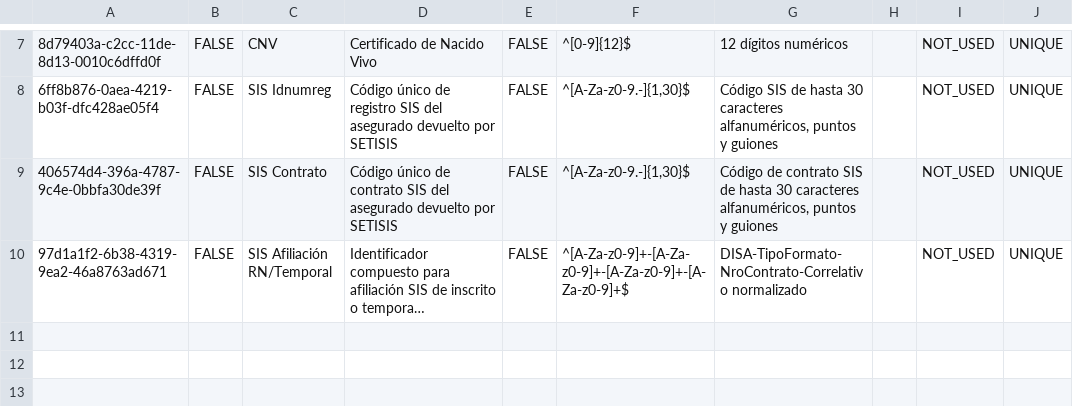
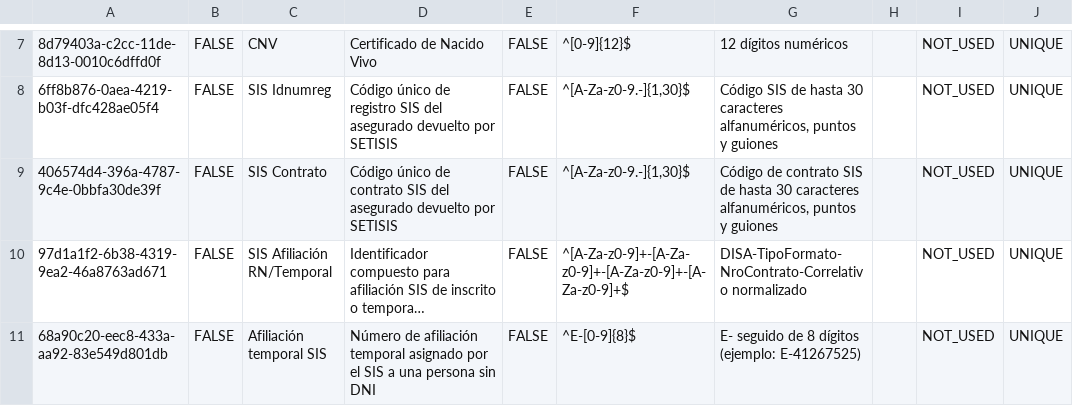
Before and after one commit to PROYECTO-SANTACLOTILDE/sihsalus-content-referenceapplication, a CSV file: configuration/backend_configuration/patientidentifiertypes/patientidentifiertypes.csv, drawn as a sheet; only a part is shown, gaps mark what is left out; long unchanged cells end in …; the diff names each change by its address in the sheet, - before the commit and + after, or states it on an @@ line.

```diff
--- a/configuration/backend_configuration/patientidentifiertypes/patientidentifiertypes.csv
+++ b/configuration/backend_configuration/patientidentifiertypes/patientidentifiertypes.csv
+row 11: 68a90c20-eec8-433a-aa92-83e549d801db | FALSE | Afiliación temporal SIS | Número de afiliación temporal asignado por el SIS a una persona sin DNI | FALSE | ^E-[0-9]{8}$ | E- seguido de 8 dígitos (ejemplo: E-41267525) |  | NOT_USED | UNIQUE
```
Also changed, not shown: 1 other file.
